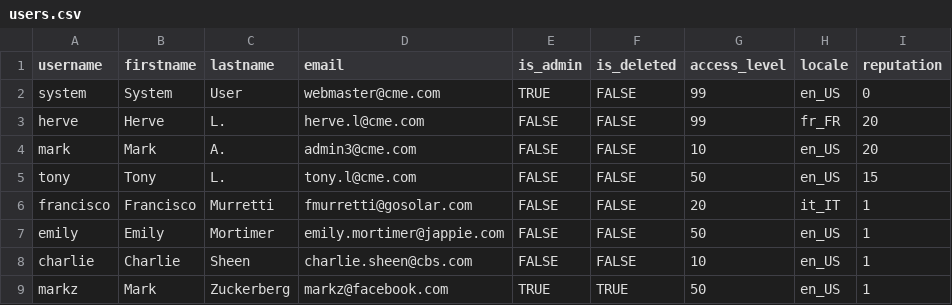
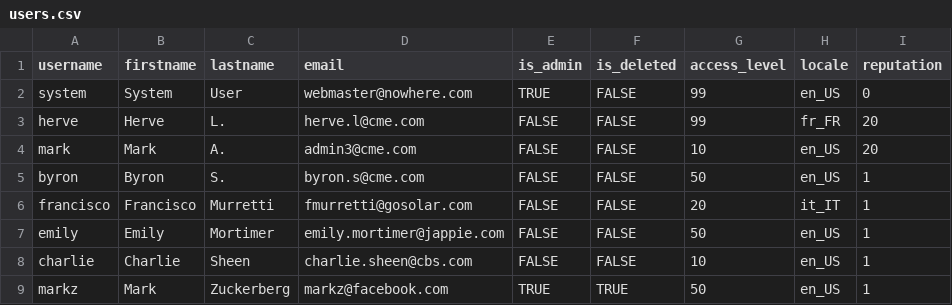
Before and after one commit to gratmoAldo/TC-for-poc, a CSV file: db/data/users.csv, drawn as a sheet.

```diff
--- a/db/data/users.csv
+++ b/db/data/users.csv
@@ -1,6 +1,6 @@
 username,firstname,lastname,email,is_admin,is_deleted,access_level,locale,reputation
-system,System,User,webmaster@cme.com,TRUE,FALSE,99,en_US,0
+system,System,User,webmaster@nowhere.com,TRUE,FALSE,99,en_US,0
 herve,Herve,L.,herve.l@cme.com,FALSE,FALSE,99,fr_FR,20
 mark,Mark,A.,admin3@cme.com,FALSE,FALSE,10,en_US,20
-tony,Tony,L.,tony.l@cme.com,FALSE,FALSE,50,en_US,15
+byron,Byron,S.,byron.s@cme.com,FALSE,FALSE,50,en_US,1
 francisco,Francisco,Murretti,fmurretti@gosolar.com,FALSE,FALSE,20,it_IT,1
```
Also changed, not shown: 40 other files.
